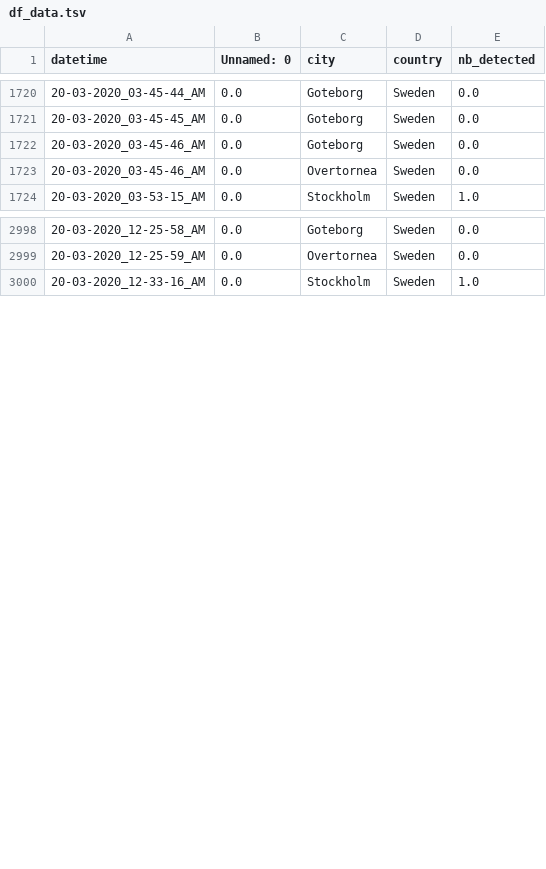
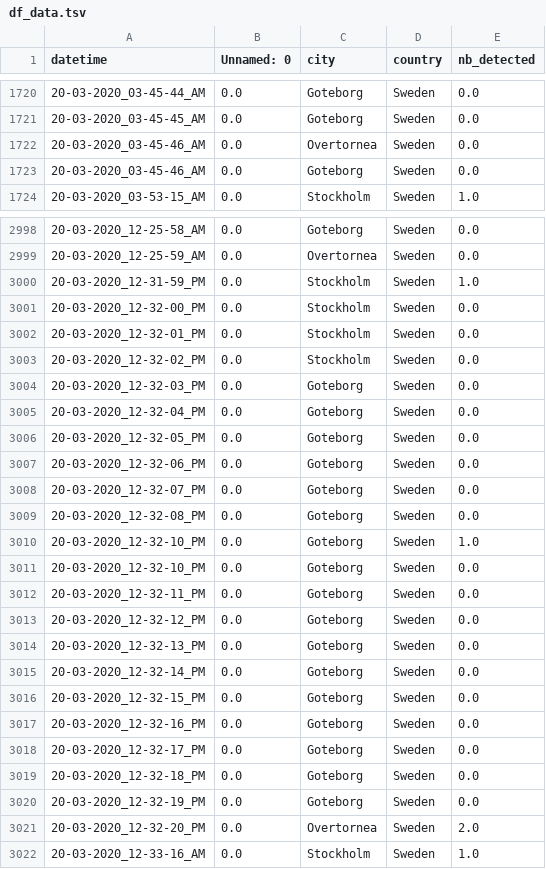
Before and after one commit to MastafaF/corona_virus_analysis, a TSV file: data/dataframe/df_data.tsv, drawn as a sheet; only a part is shown, gaps mark what is left out; the diff covers the shown part only.

```diff
--- a/data/dataframe/df_data.tsv
+++ b/data/dataframe/df_data.tsv
@@ -1721,4 +1721,4 @@ datetime	Unnamed: 0	city	country	nb_detected
 20-03-2020_03-45-45_AM	0.0	Goteborg	Sweden	0.0
+20-03-2020_03-45-46_AM	0.0	Overtornea 	Sweden	0.0
 20-03-2020_03-45-46_AM	0.0	Goteborg	Sweden	0.0
-20-03-2020_03-45-46_AM	0.0	Overtornea 	Sweden	0.0
 20-03-2020_03-53-15_AM	0.0	Stockholm	Sweden	1.0
@@ -2999,2 +2999,24 @@ datetime	Unnamed: 0	city	country	nb_detected
 20-03-2020_12-25-59_AM	0.0	Overtornea 	Sweden	0.0
+20-03-2020_12-31-59_PM	0.0	Stockholm	Sweden	1.0
+20-03-2020_12-32-00_PM	0.0	Stockholm	Sweden	0.0
+20-03-2020_12-32-01_PM	0.0	Stockholm	Sweden	0.0
+20-03-2020_12-32-02_PM	0.0	Stockholm	Sweden	0.0
+20-03-2020_12-32-03_PM	0.0	Goteborg	Sweden	0.0
+20-03-2020_12-32-04_PM	0.0	Goteborg	Sweden	0.0
+20-03-2020_12-32-05_PM	0.0	Goteborg	Sweden	0.0
+20-03-2020_12-32-06_PM	0.0	Goteborg	Sweden	0.0
+20-03-2020_12-32-07_PM	0.0	Goteborg	Sweden	0.0
+20-03-2020_12-32-08_PM	0.0	Goteborg	Sweden	0.0
+20-03-2020_12-32-10_PM	0.0	Goteborg	Sweden	1.0
+20-03-2020_12-32-10_PM	0.0	Goteborg	Sweden	0.0
+20-03-2020_12-32-11_PM	0.0	Goteborg	Sweden	0.0
+20-03-2020_12-32-12_PM	0.0	Goteborg	Sweden	0.0
+20-03-2020_12-32-13_PM	0.0	Goteborg	Sweden	0.0
+20-03-2020_12-32-14_PM	0.0	Goteborg	Sweden	0.0
+20-03-2020_12-32-15_PM	0.0	Goteborg	Sweden	0.0
+20-03-2020_12-32-16_PM	0.0	Goteborg	Sweden	0.0
+20-03-2020_12-32-17_PM	0.0	Goteborg	Sweden	0.0
+20-03-2020_12-32-18_PM	0.0	Goteborg	Sweden	0.0
+20-03-2020_12-32-19_PM	0.0	Goteborg	Sweden	0.0
+20-03-2020_12-32-20_PM	0.0	Overtornea 	Sweden	2.0
 20-03-2020_12-33-16_AM	0.0	Stockholm	Sweden	1.0
```
Also changed, not shown: 3 moved rows elsewhere in this file.
